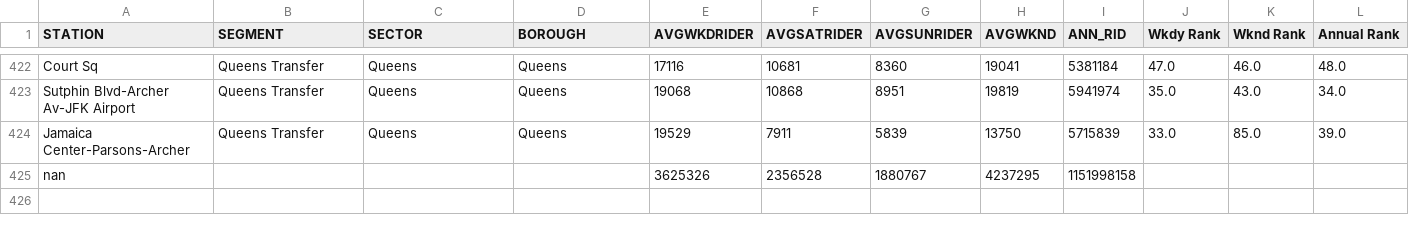
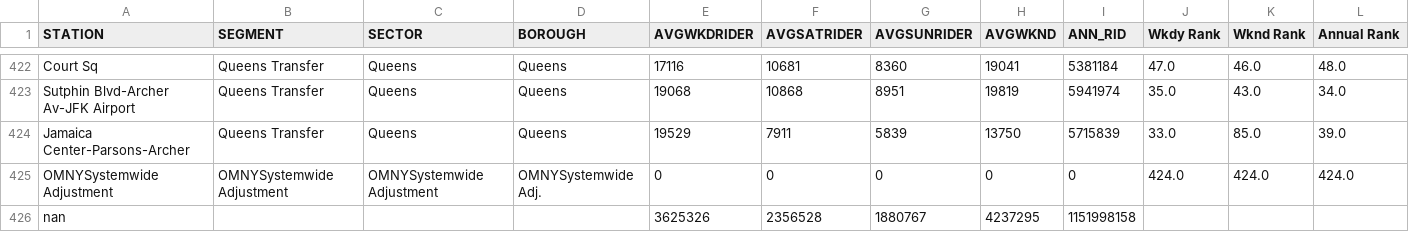
Before and after one commit to drod75/mta_train_data, a CSV file: data/cleaned_data/cleaned_subway_info.csv, drawn as a sheet; only a part is shown, gaps mark what is left out; the diff names each change by its address in the sheet, - before the commit and + after, or states it on an @@ line.

```diff
--- a/data/cleaned_data/cleaned_subway_info.csv
+++ b/data/cleaned_data/cleaned_subway_info.csv
+row 425: OMNYSystemwide Adjustment | OMNYSystemwide Adjustment | OMNYSystemwide Adjustment | OMNYSystemwide Adj. | 0 | 0 | 0 | 0 | 0 | 424.0 | 424.0 | 424.0
```
Also changed, not shown: data/cleaned_data/cleaned_subway_loc.csv, 2 other files.
